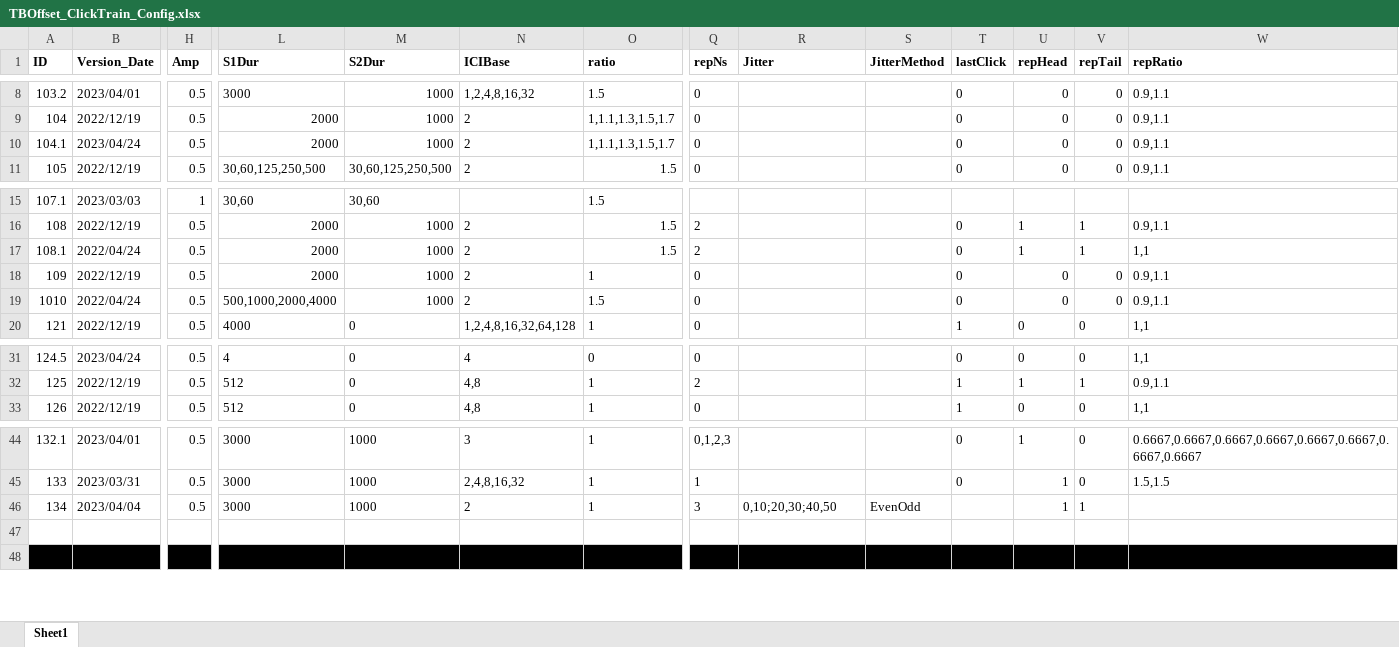
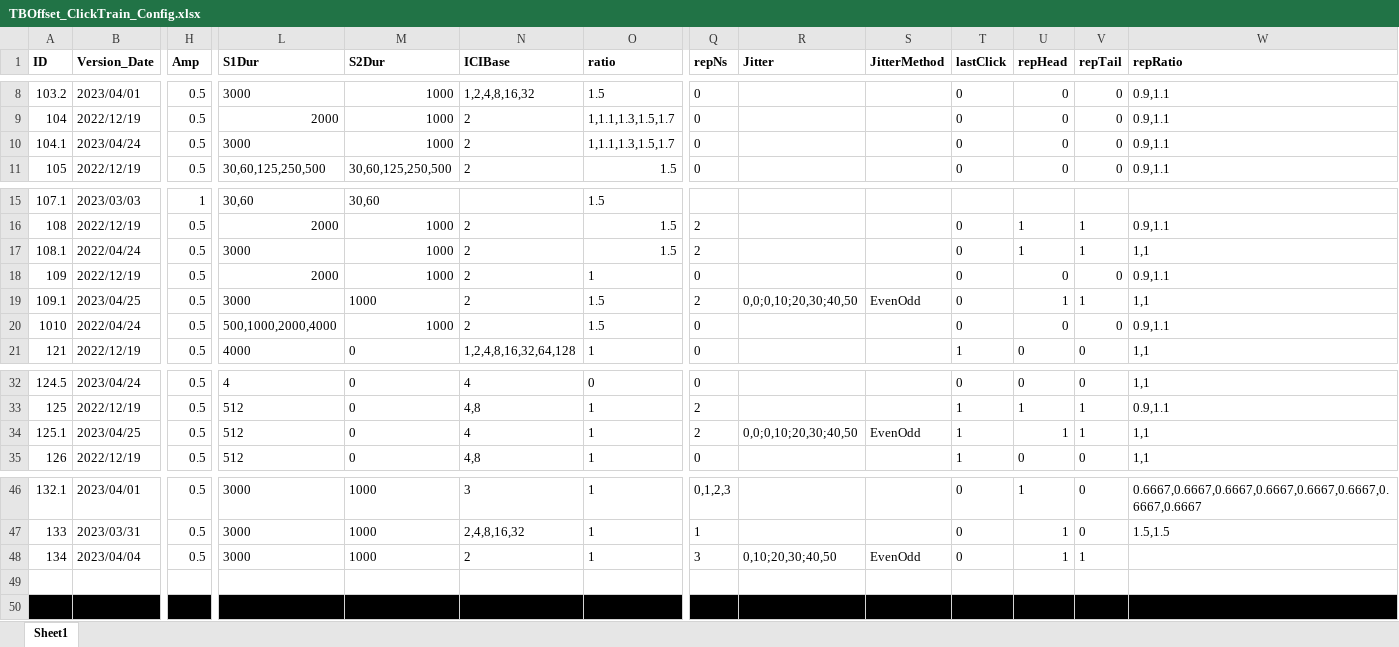
Before and after one commit to springZJU/ClickTrainGeneration, an Excel workbook: TB&Offset/TBOffset_ClickTrain_Config.xlsx, sheet Sheet1, drawn as a sheet; only a part is shown, gaps mark what is left out; values as stored, in another font and other column widths than the file's, no borders; addresses are those after the commit; rows hold the shown columns only; the diff names each change by its address in the sheet, - before the commit and + after, or states it on an @@ line.

```diff
--- a/TB&Offset/TBOffset_ClickTrain_Config.xlsx (sheet Sheet1)
+++ b/TB&Offset/TBOffset_ClickTrain_Config.xlsx (sheet Sheet1)
-L10 (S1Dur): 2000
+L10 (S1Dur): 3000
-L17 (S1Dur): 2000
+L17 (S1Dur): 3000
+row 19: 109.1 | 2023/04/25 | 0.5 | 3000 | 1000 | 2 | 1.5 | 2 | 0,0;0,10;20,30;40,50 | EvenOdd | 0 | 1 | 1 | 1,1
+row 34: 125.1 | 2023/04/25 | 0.5 | 512 | 0 | 4 | 1 | 2 | 0,0;0,10;20,30;40,50 | EvenOdd | 1 | 1 | 1 | 1,1
-T48 (lastClick): (empty)
+T48 (lastClick): 0
```
Also changed, not shown: Click Train Tuning/ClickTrain_Perception_Config.xlsx, MMN/MSTI_ClickTrain_Config.xlsx, 13 other files.
